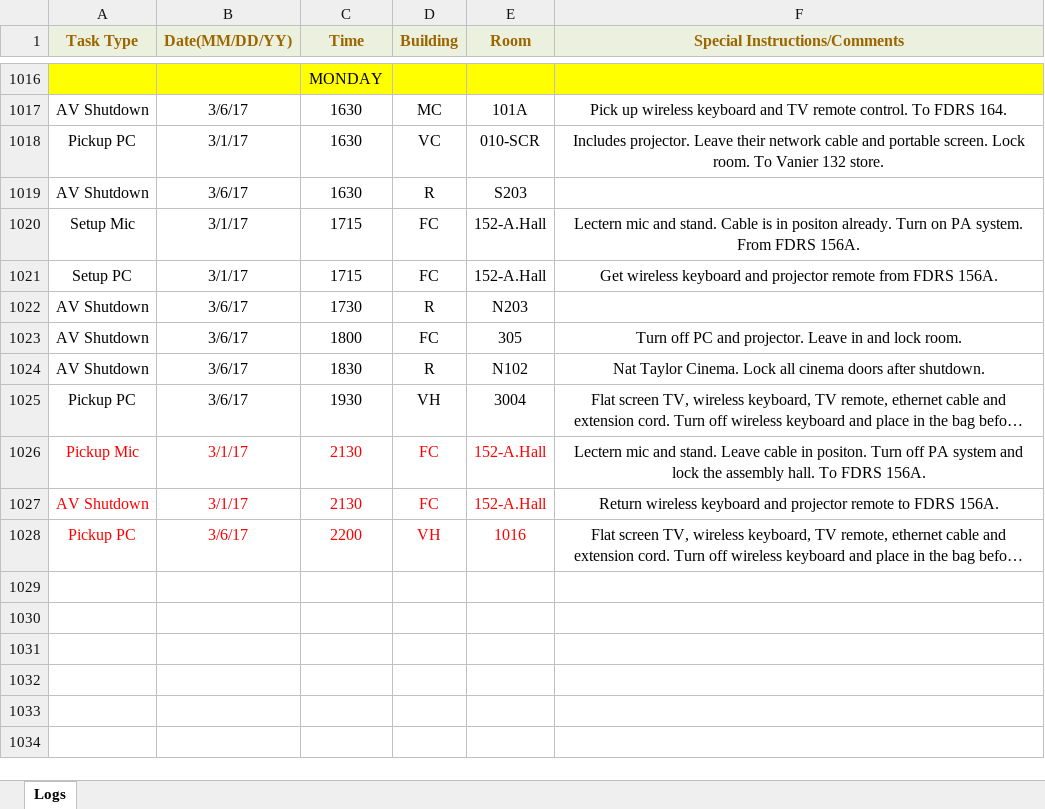
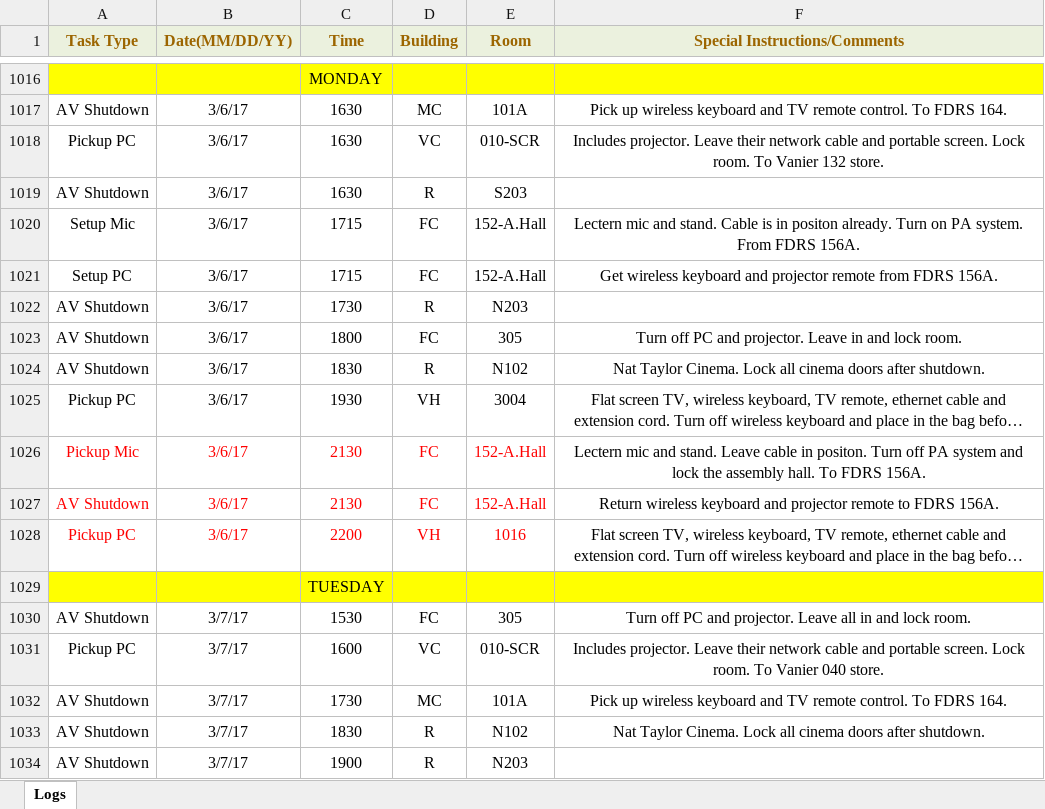
Before and after one commit to jhanperera/ClassOpsLogCreator, an Excel workbook: CLASSOPS/Derek/Derek's Log.xlsx, sheet Logs, drawn as a sheet; only a part is shown, gaps mark what is left out; long unchanged cells end in …; values as stored, in another font and other column widths than the file's, no borders; the diff names each change by its address in the sheet, - before the commit and + after, or states it on an @@ line.

```diff
--- a/CLASSOPS/Derek/Derek's Log.xlsx (sheet Logs)
+++ b/CLASSOPS/Derek/Derek's Log.xlsx (sheet Logs)
-B1018 (Date(MM/DD/YY)): 3/1/17
+B1018 (Date(MM/DD/YY)): 3/6/17
-B1020:B1021 (Date(MM/DD/YY)): 3/1/17
+B1020:B1021 (Date(MM/DD/YY)): 3/6/17
-B1026:B1027 (Date(MM/DD/YY)): 3/1/17
+B1026:B1027 (Date(MM/DD/YY)): 3/6/17
+row 1029:  |  | TUESDAY
+row 1030: AV Shutdown | 3/7/17 | 1530 | FC | 305 | Turn off PC and projector. Leave all in and lock room.
+row 1031: Pickup PC | 3/7/17 | 1600 | VC | 010-SCR | Includes projector. Leave their network cable and portable screen. Lock room. To Vanier 040 store.
+row 1032: AV Shutdown | 3/7/17 | 1730 | MC | 101A | Pick up wireless keyboard and TV remote control. To FDRS 164.
+row 1033: AV Shutdown | 3/7/17 | 1830 | R | N102 | Nat Taylor Cinema. Lock all cinema doors after shutdown.
+row 1034: AV Shutdown | 3/7/17 | 1900 | R | N203
```
Also changed, not shown: CLASSOPS/Jeannine/Jeannine's log.xlsx, CLASSOPS/Raul/Raul's Log.xlsx, 8 other files.
